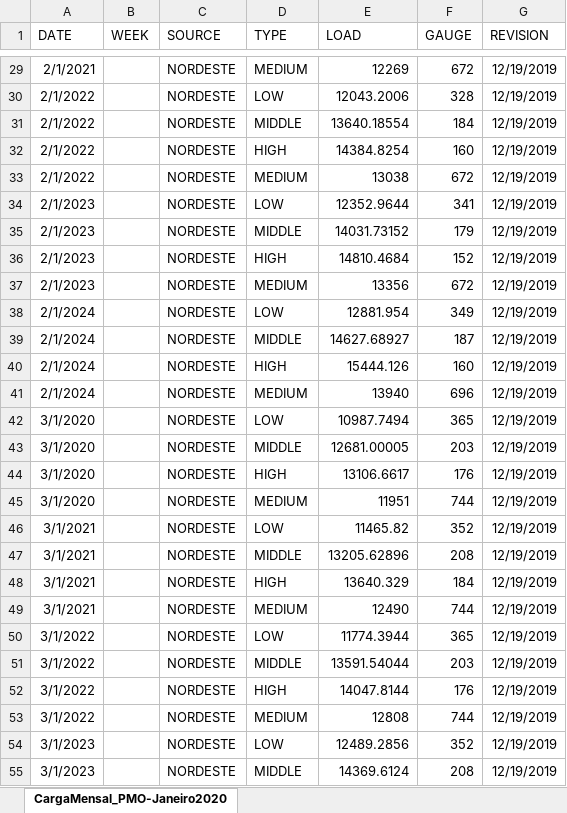
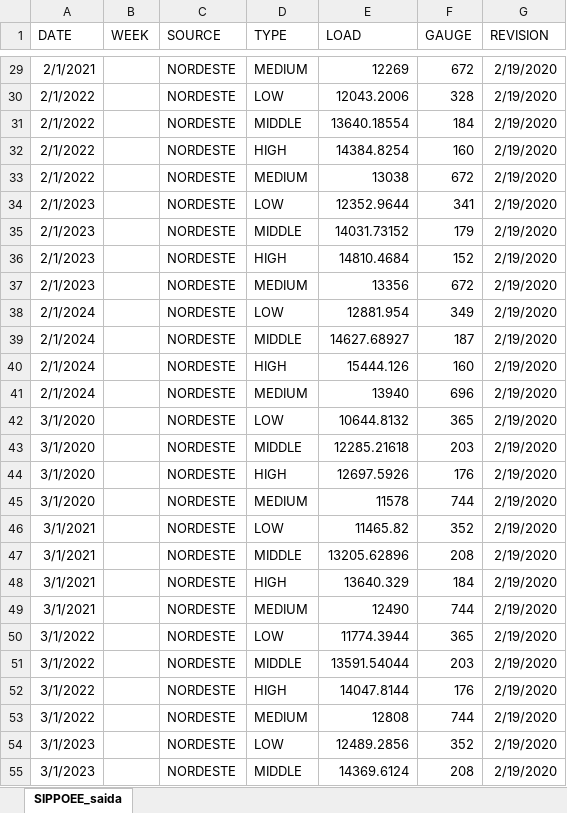
Before and after one commit to mathpaula/gera_ENA, an Excel workbook: entradas/carga_mensal/CargaMensal_PMO-Março2020.xlsx, sheet SIPPOEE_saida, drawn as a sheet; only a part is shown, gaps mark what is left out; values as stored, in another font and other column widths than the file's, no borders; the diff covers the shown part only; the diff names each change by its address in the sheet, - before the commit and + after, or states it on an @@ line.

```diff
--- a/entradas/carga_mensal/CargaMensal_PMO-Março2020.xlsx (sheet SIPPOEE_saida)
+++ b/entradas/carga_mensal/CargaMensal_PMO-Março2020.xlsx (sheet SIPPOEE_saida)
-sheet tab: CargaMensal_PMO-Janeiro2020
+sheet tab: SIPPOEE_saida
-G29:G55 (REVISION): 12/19/2019
+G29:G55 (REVISION): 2/19/2020
-E42 (LOAD): 10987.7494
+E42 (LOAD): 10644.8132
-E43 (LOAD): 12681.00005
+E43 (LOAD): 12285.21618
-E44 (LOAD): 13106.6617
+E44 (LOAD): 12697.5926
-E45 (LOAD): 11951
+E45 (LOAD): 11578
```
Also changed, not shown: 981 edited cells elsewhere in this sheet, 25 other files.
